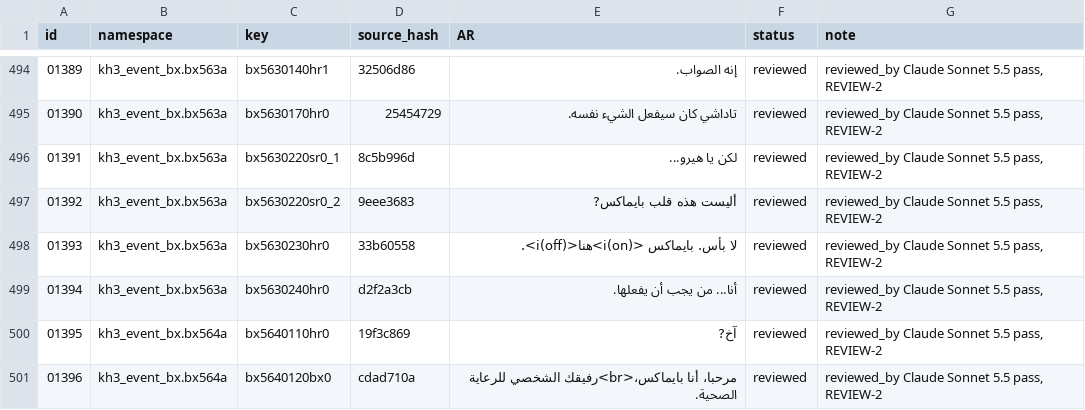
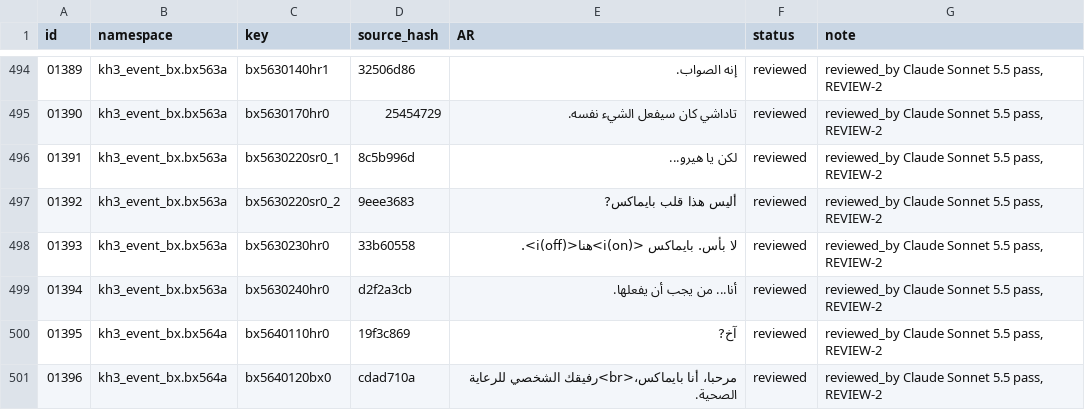
Before and after one commit to exelight7/KH3RM_AR, a TSV file: translation/ar/subtitles_cutscenes/kh3_event_bx.tsv, drawn as a sheet; only a part is shown, gaps mark what is left out.

```diff
--- a/translation/ar/subtitles_cutscenes/kh3_event_bx.tsv
+++ b/translation/ar/subtitles_cutscenes/kh3_event_bx.tsv
@@ -496,3 +496,3 @@ id	namespace	key	source_hash	AR	status	note
 01391	kh3_event_bx.bx563a	bx5630220sr0_1	8c5b996d	لكن يا هيرو...	reviewed	reviewed_by Claude Sonnet 5.5 pass, REVIEW-2
-01392	kh3_event_bx.bx563a	bx5630220sr0_2	9eee3683	أليست هذه قلب بايماكس?	reviewed	reviewed_by Claude Sonnet 5.5 pass, REVIEW-2
+01392	kh3_event_bx.bx563a	bx5630220sr0_2	9eee3683	أليس هذا قلب بايماكس?	reviewed	reviewed_by Claude Sonnet 5.5 pass, REVIEW-2
 01393	kh3_event_bx.bx563a	bx5630230hr0	33b60558	لا بأس. بايماكس <i(on)>هنا<i(off)>.	reviewed	reviewed_by Claude Sonnet 5.5 pass, REVIEW-2
```
Also changed, not shown: translation/ar/subtitles_cutscenes/kh3_event_ca.tsv, translation/ar/subtitles_cutscenes/kh3_event_kg.tsv, 11 other files.
